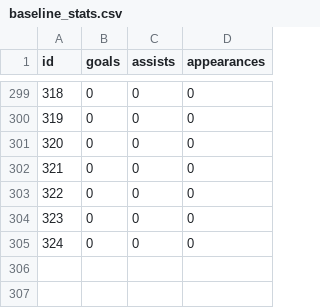
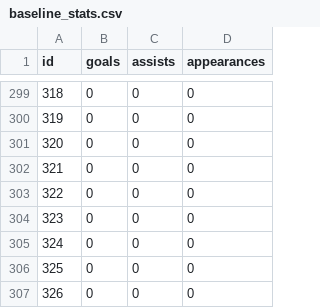
Before and after one commit to gameoncollective-create/gameon-fastapi, a CSV file: data/baseline_stats.csv, drawn as a sheet; only a part is shown, gaps mark what is left out; the diff names each change by its address in the sheet, - before the commit and + after, or states it on an @@ line.

```diff
--- a/data/baseline_stats.csv
+++ b/data/baseline_stats.csv
+row 306: 325 | 0 | 0 | 0
+row 307: 326 | 0 | 0 | 0
```
Also changed, not shown: data/match_events.csv, data/players.csv, 2 other files.
